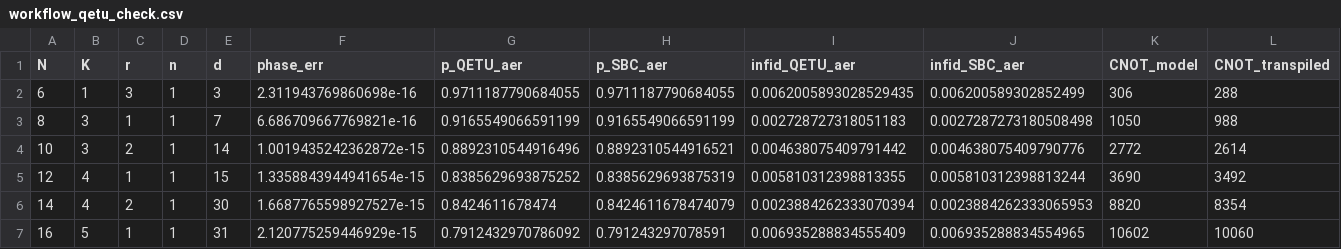
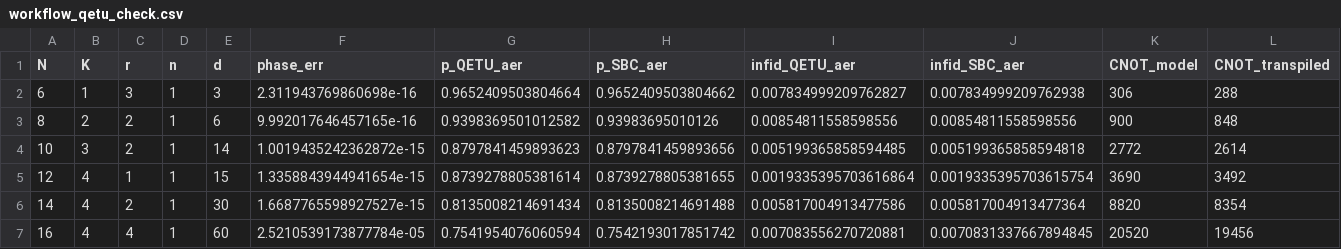
Before and after one commit to aaronseymour7/CLAUDE, a CSV file: ORNL/results/workflow_qetu_check.csv, drawn as a sheet.

```diff
--- a/ORNL/results/workflow_qetu_check.csv
+++ b/ORNL/results/workflow_qetu_check.csv
@@ -1,7 +1,7 @@
 N,K,r,n,d,phase_err,p_QETU_aer,p_SBC_aer,infid_QETU_aer,infid_SBC_aer,CNOT_model,CNOT_transpiled
-6,1,3,1,3,2.311943769860698e-16,0.9711187790684055,0.9711187790684055,0.0062005893028529435,0.006200589302852499,306,288
-8,3,1,1,7,6.686709667769821e-16,0.9165549066591199,0.9165549066591199,0.002728727318051183,0.0027287273180508498,1050,988
-10,3,2,1,14,1.0019435242362872e-15,0.8892310544916496,0.8892310544916521,0.004638075409791442,0.004638075409790776,2772,2614
-12,4,1,1,15,1.3358843944941654e-15,0.8385629693875252,0.8385629693875319,0.005810312398813355,0.005810312398813244,3690,3492
-14,4,2,1,30,1.6687765598927527e-15,0.8424611678474,0.8424611678474079,0.0023884262333070394,0.0023884262333065953,8820,8354
-16,5,1,1,31,2.120775259446929e-15,0.7912432970786092,0.791243297078591,0.006935288834555409,0.006935288834554965,10602,10060
+6,1,3,1,3,2.311943769860698e-16,0.9652409503804664,0.9652409503804662,0.007834999209762827,0.007834999209762938,306,288
+8,2,2,1,6,9.992017646457165e-16,0.9398369501012582,0.93983695010126,0.00854811558598556,0.00854811558598556,900,848
+10,3,2,1,14,1.0019435242362872e-15,0.8797841459893623,0.8797841459893656,0.005199365858594485,0.005199365858594818,2772,2614
+12,4,1,1,15,1.3358843944941654e-15,0.8739278805381614,0.8739278805381655,0.0019335395703616864,0.0019335395703615754,3690,3492
+14,4,2,1,30,1.6687765598927527e-15,0.8135008214691434,0.8135008214691488,0.005817004913477586,0.005817004913477364,8820,8354
+16,4,4,1,60,2.5210539173877784e-05,0.7541954076060594,0.7542193017851742,0.007083556270720881,0.0070831337667894845,20520,19456
```
Also changed, not shown: 5 other files.
